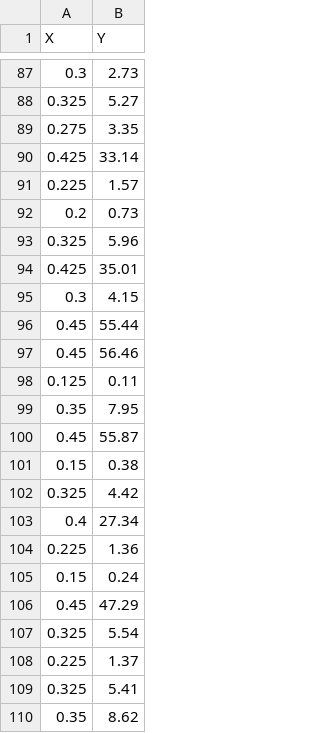
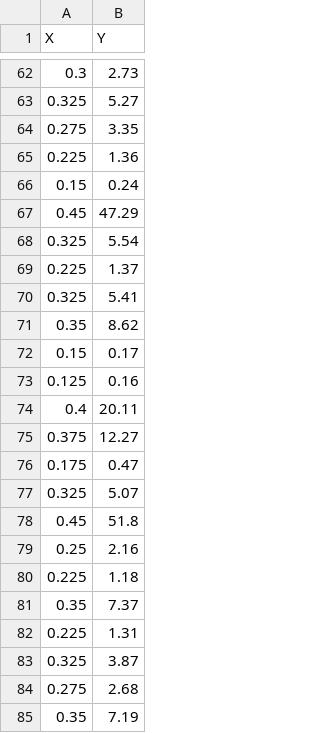
Before and after one commit to VukoticMarko/machine-learning, a CSV file: Z1/data/train.csv, drawn as a sheet; only a part is shown, gaps mark what is left out; the shorter side is filled out with more unchanged rows; the diff covers the shown part only.

```diff
--- a/Z1/data/train.csv
+++ b/Z1/data/train.csv
@@ -89,16 +64,2 @@ X,Y
 0.275,3.35
-0.425,33.14
-0.225,1.57
-0.2,0.73
-0.325,5.96
-0.425,35.01
-0.3,4.15
-0.45,55.44
-0.45,56.46
-0.125,0.11
-0.35,7.95
-0.45,55.87
-0.15,0.38
-0.325,4.42
-0.4,27.34
 0.225,1.36
```
Also changed, not shown: 17 added rows, 26 removed rows and 1 moved row elsewhere in this file, 4 other files.
